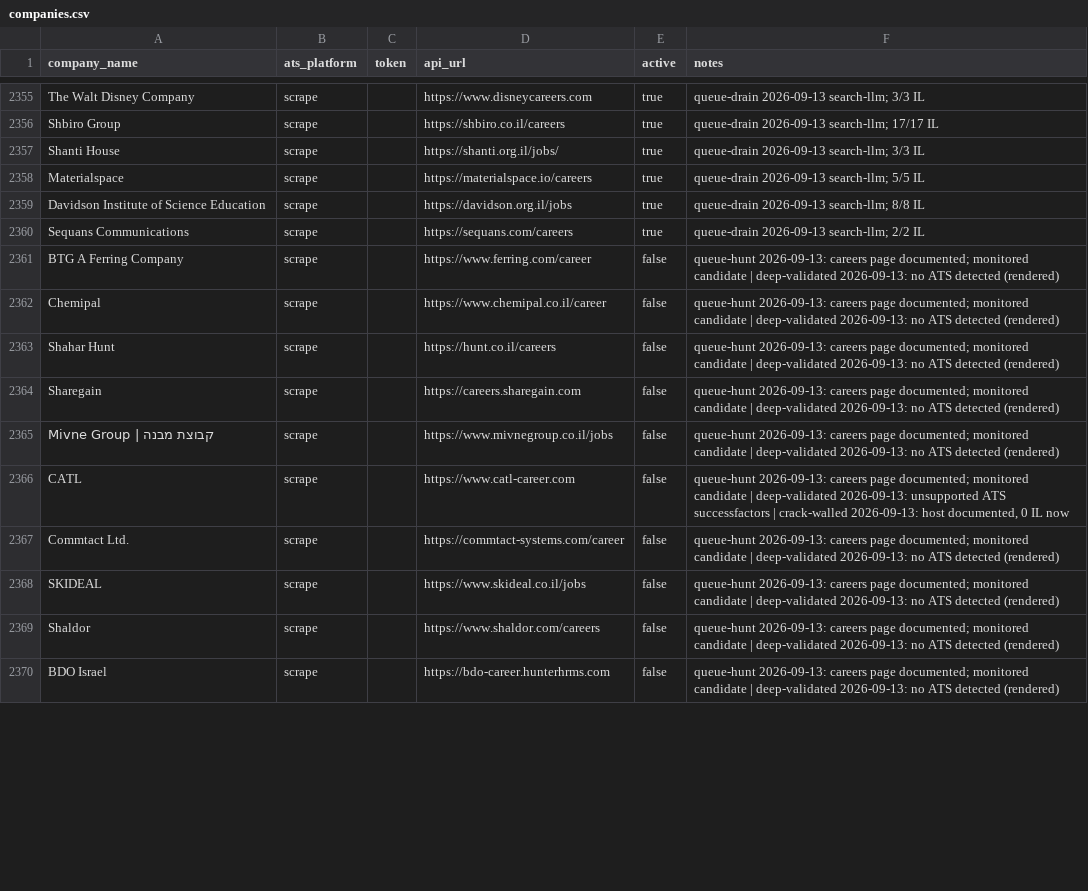
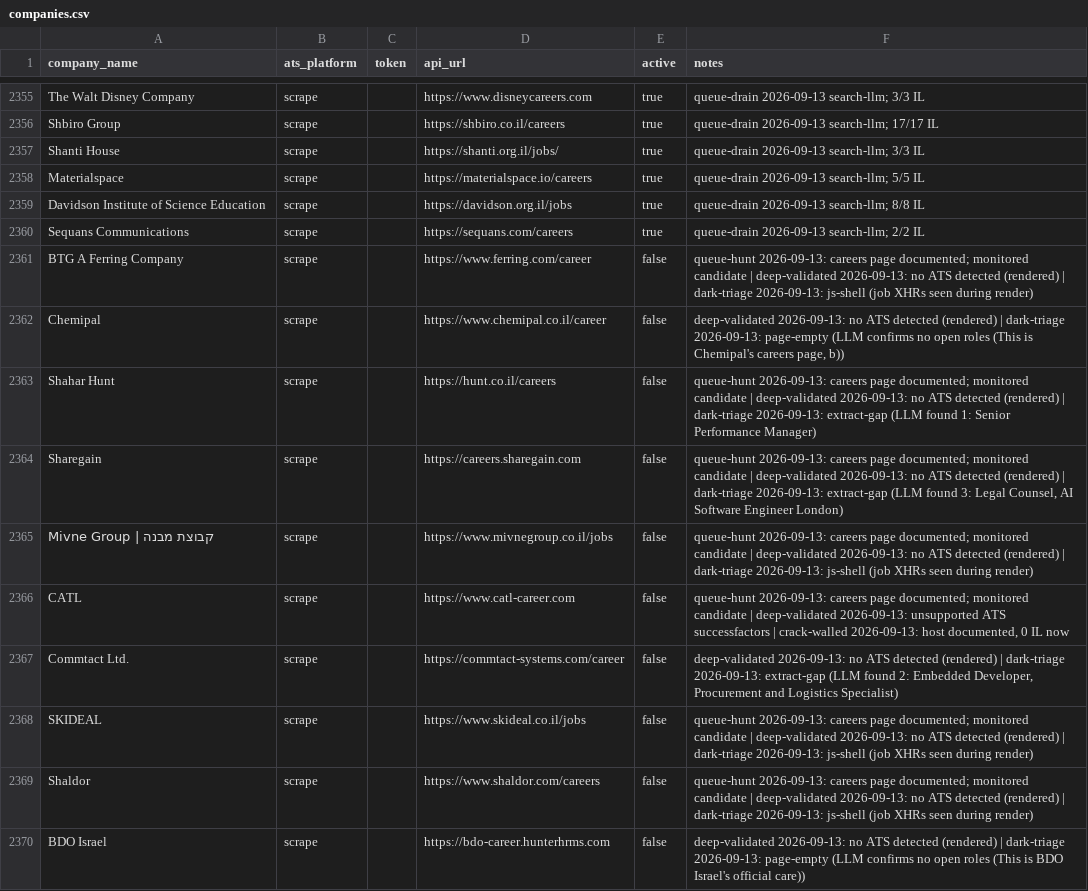
Before and after one commit to AnalystJobsIL/pipeline, a CSV file: companies.csv, drawn as a sheet; only a part is shown, gaps mark what is left out; the diff covers the shown part only.

Commit message:
dark triage 2026-09-13 (schedule run 34780635330) [skip ci]

```diff
--- a/companies.csv
+++ b/companies.csv
@@ -2360,11 +2360,11 @@ Davidson Institute of Science Education,scrape,,https://davidson.org.il/jobs,tru
 Sequans Communications,scrape,,https://sequans.com/careers,true,queue-drain 2026-09-13 search-llm; 2/2 IL
-BTG A Ferring Company,scrape,,https://www.ferring.com/career,false,queue-hunt 2026-09-13: careers page documented; monitored candidate | deep-validated 2026-09-13: no ATS detected (rendered)
-Chemipal,scrape,,https://www.chemipal.co.il/career,false,queue-hunt 2026-09-13: careers page documented; monitored candidate | deep-validated 2026-09-13: no ATS detected (rendered)
-Shahar Hunt,scrape,,https://hunt.co.il/careers,false,queue-hunt 2026-09-13: careers page documented; monitored candidate | deep-validated 2026-09-13: no ATS detected (rendered)
-Sharegain,scrape,,https://careers.sharegain.com,false,queue-hunt 2026-09-13: careers page documented; monitored candidate | deep-validated 2026-09-13: no ATS detected (rendered)
-Mivne Group | קבוצת מבנה,scrape,,https://www.mivnegroup.co.il/jobs,false,queue-hunt 2026-09-13: careers page documented; monitored candidate | deep-validated 2026-09-13: no ATS detected (rendered)
+BTG A Ferring Company,scrape,,https://www.ferring.com/career,false,queue-hunt 2026-09-13: careers page documented; monitored candidate | deep-validated 2026-09-13: no ATS detected (rendered) | dark-triage 2026-09-13: js-shell (job XHRs seen during render)
+Chemipal,scrape,,https://www.chemipal.co.il/career,false,"deep-validated 2026-09-13: no ATS detected (rendered) | dark-triage 2026-09-13: page-empty (LLM confirms no open roles (This is Chemipal's careers page, b))"
+Shahar Hunt,scrape,,https://hunt.co.il/careers,false,queue-hunt 2026-09-13: careers page documented; monitored candidate | deep-validated 2026-09-13: no ATS detected (rendered) | dark-triage 2026-09-13: extract-gap (LLM found 1: Senior Performance Manager)
+Sharegain,scrape,,https://careers.sharegain.com,false,"queue-hunt 2026-09-13: careers page documented; monitored candidate | deep-validated 2026-09-13: no ATS detected (rendered) | dark-triage 2026-09-13: extract-gap (LLM found 3: Legal Counsel, AI Software Engineer London)"
+Mivne Group | קבוצת מבנה,scrape,,https://www.mivnegroup.co.il/jobs,false,queue-hunt 2026-09-13: careers page documented; monitored candidate | deep-validated 2026-09-13: no ATS detected (rendered) | dark-triage 2026-09-13: js-shell (job XHRs seen during render)
 CATL,scrape,,https://www.catl-career.com,false,"queue-hunt 2026-09-13: careers page documented; monitored candidate | deep-validated 2026-09-13: unsupported ATS successfactors | crack-walled 2026-09-13: host documented, 0 IL now"
-Commtact Ltd.,scrape,,https://commtact-systems.com/career,false,queue-hunt 2026-09-13: careers page documented; monitored candidate | deep-validated 2026-09-13: no ATS detected (rendered)
-SKIDEAL,scrape,,https://www.skideal.co.il/jobs,false,queue-hunt 2026-09-13: careers page documented; monitored candidate | deep-validated 2026-09-13: no ATS detected (rendered)
-Shaldor,scrape,,https://www.shaldor.com/careers,false,queue-hunt 2026-09-13: careers page documented; monitored candidate | deep-validated 2026-09-13: no ATS detected (rendered)
-BDO Israel,scrape,,https://bdo-career.hunterhrms.com,false,queue-hunt 2026-09-13: careers page documented; monitored candidate | deep-validated 2026-09-13: no ATS detected (rendered)
+Commtact Ltd.,scrape,,https://commtact-systems.com/career,false,"deep-validated 2026-09-13: no ATS detected (rendered) | dark-triage 2026-09-13: extract-gap (LLM found 2: Embedded Developer, Procurement and Logistics Specialist)"
+SKIDEAL,scrape,,https://www.skideal.co.il/jobs,false,queue-hunt 2026-09-13: careers page documented; monitored candidate | deep-validated 2026-09-13: no ATS detected (rendered) | dark-triage 2026-09-13: js-shell (job XHRs seen during render)
+Shaldor,scrape,,https://www.shaldor.com/careers,false,queue-hunt 2026-09-13: careers page documented; monitored candidate | deep-validated 2026-09-13: no ATS detected (rendered) | dark-triage 2026-09-13: js-shell (job XHRs seen during render)
+BDO Israel,scrape,,https://bdo-career.hunterhrms.com,false,deep-validated 2026-09-13: no ATS detected (rendered) | dark-triage 2026-09-13: page-empty (LLM confirms no open roles (This is BDO Israel's official care))
```
Also changed, not shown: 92 edited cells elsewhere in this file, 1 other file.
